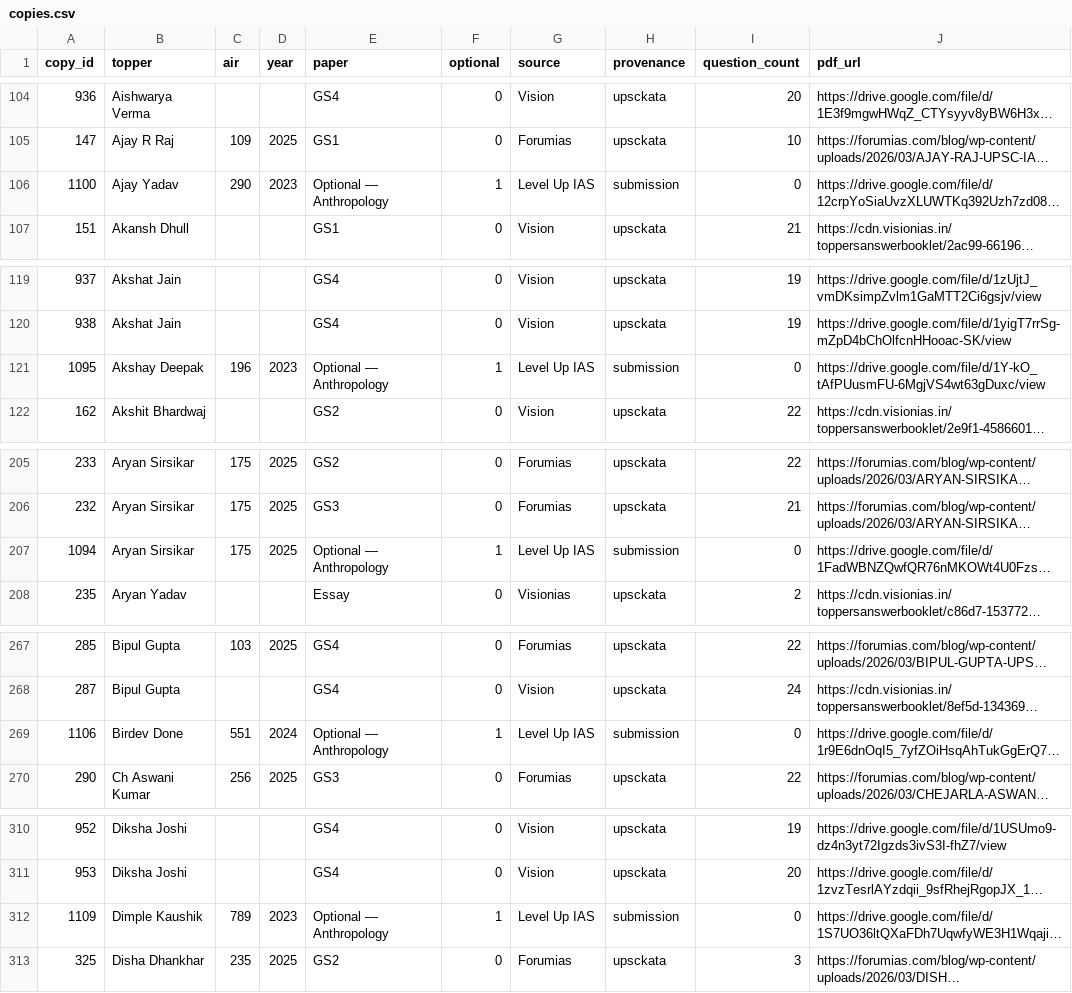
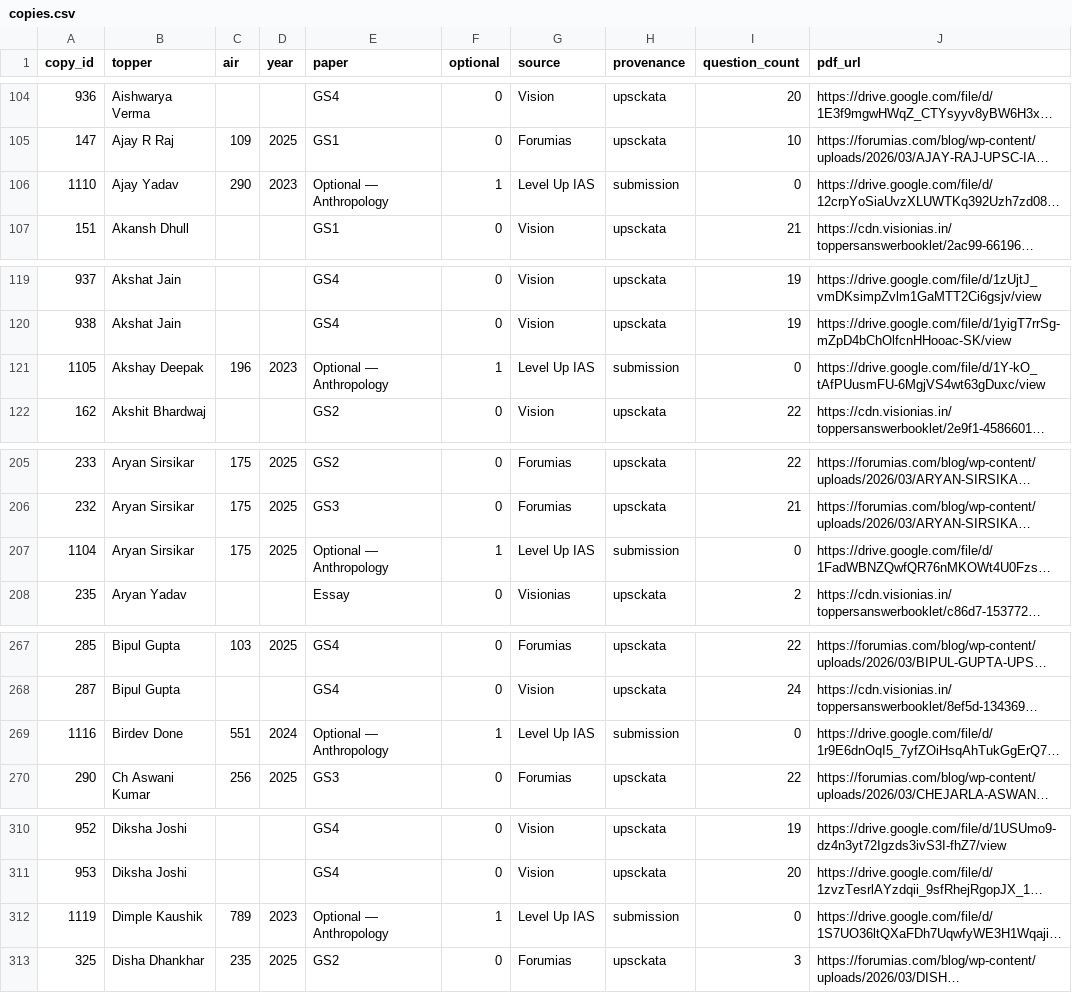
Before and after one commit to hashin/topperscopy, a CSV file: dataset/copies.csv, drawn as a sheet; only a part is shown, gaps mark what is left out; long unchanged cells end in …; the diff covers the shown part only; the diff names each change by its address in the sheet, - before the commit and + after, or states it on an @@ line.

```diff
--- a/dataset/copies.csv
+++ b/dataset/copies.csv
-A106 (copy_id): 1100
+A106 (copy_id): 1110
-A121 (copy_id): 1095
+A121 (copy_id): 1105
-A207 (copy_id): 1094
+A207 (copy_id): 1104
-A269 (copy_id): 1106
+A269 (copy_id): 1116
-A312 (copy_id): 1109
+A312 (copy_id): 1119
```
Also changed, not shown: 10 added rows and 17 edited cells elsewhere in this file, dataset/toppers.csv, 4 other files.
